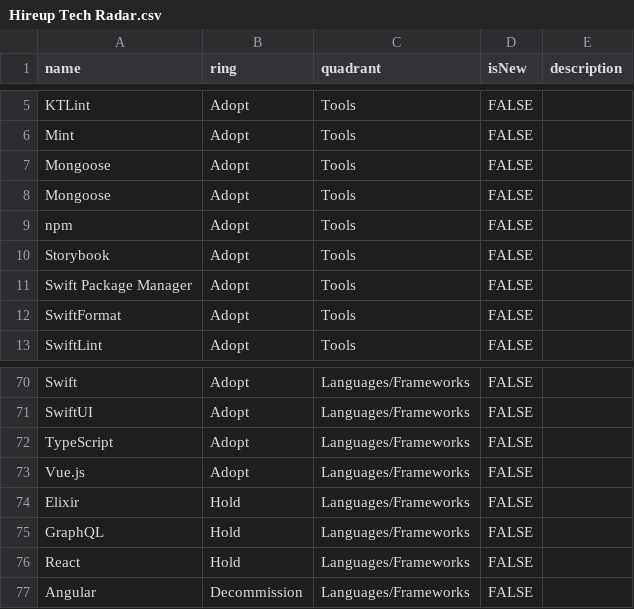
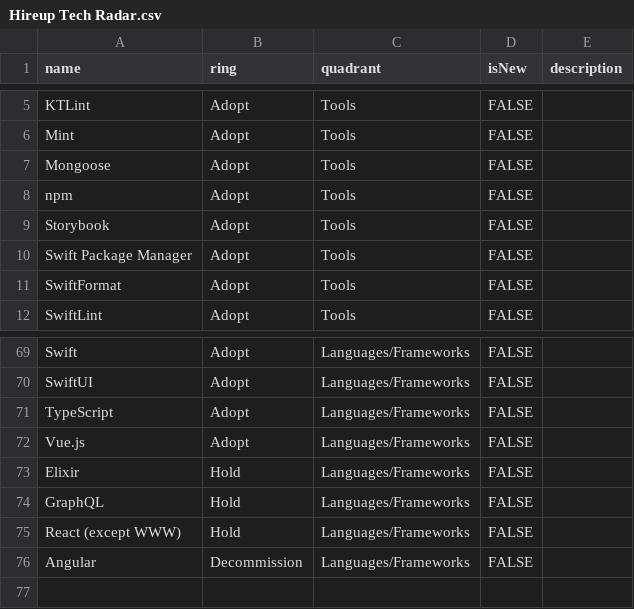
Before and after one commit to hireupau/radar, a CSV file: Hireup Tech Radar.csv, drawn as a sheet; only a part is shown, gaps mark what is left out.

Commit message:
Update Hireup Tech Radar.csv

```diff
--- a/Hireup Tech Radar.csv
+++ b/Hireup Tech Radar.csv
@@ -7,3 +7,2 @@ Mint,Adopt,Tools,FALSE,
 Mongoose,Adopt,Tools,FALSE,
-Mongoose,Adopt,Tools,FALSE,
 npm,Adopt,Tools,FALSE,
@@ -75,3 +74,3 @@ Elixir,Hold,Languages/Frameworks,FALSE,
 GraphQL,Hold,Languages/Frameworks,FALSE,
-React,Hold,Languages/Frameworks,FALSE,
+React (except WWW),Hold,Languages/Frameworks,FALSE,
 Angular,Decommission,Languages/Frameworks,FALSE,
```
